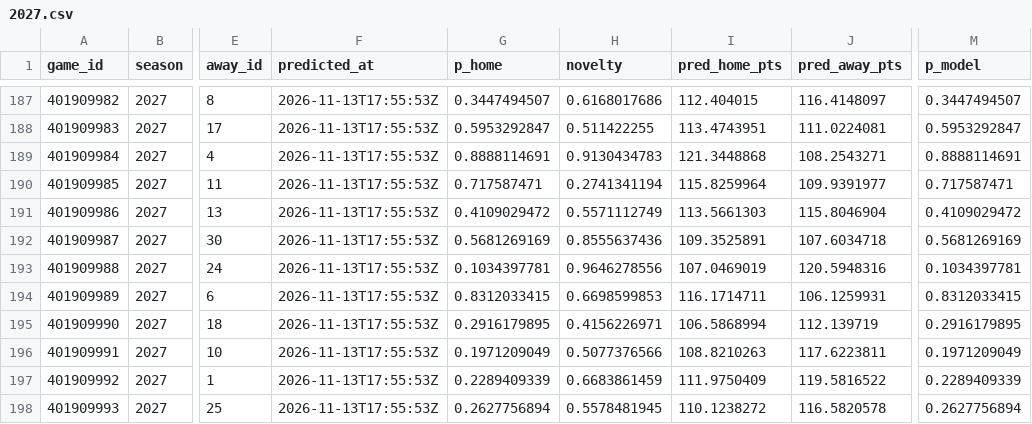
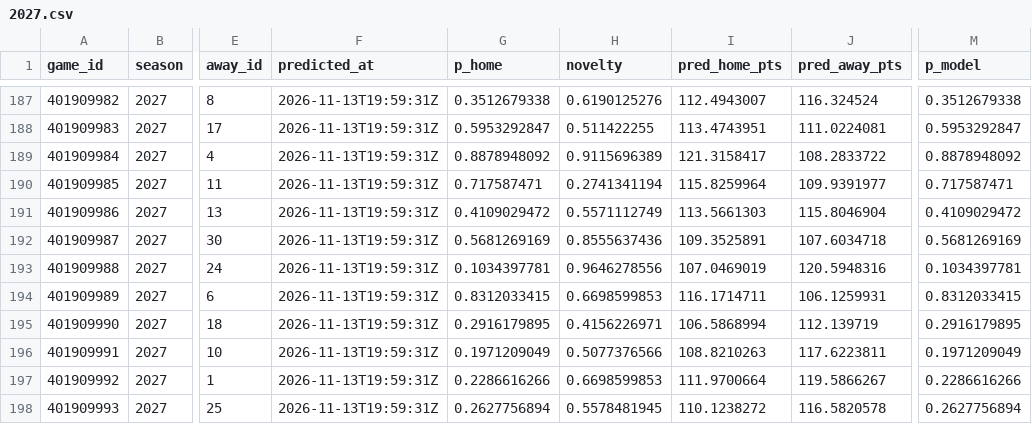
Before and after one commit to martinez-hub/nbaPredicts, a CSV file: data/predictions/2027.csv, drawn as a sheet; only a part is shown, gaps mark what is left out; the diff covers the shown part only; the diff names each change by its address in the sheet, - before the commit and + after, or states it on an @@ line.

```diff
--- a/data/predictions/2027.csv
+++ b/data/predictions/2027.csv
-F187:F198 (predicted_at): 2026-11-13T17:55:53Z
+F187:F198 (predicted_at): 2026-11-13T19:59:31Z
-G187 (p_home): 0.3447494507
+G187 (p_home): 0.3512679338
-H187 (novelty): 0.6168017686
+H187 (novelty): 0.6190125276
-I187 (pred_home_pts): 112.404015
+I187 (pred_home_pts): 112.4943007
-J187 (pred_away_pts): 116.4148097
+J187 (pred_away_pts): 116.324524
-M187 (p_model): 0.3447494507
+M187 (p_model): 0.3512679338
-G189 (p_home): 0.8888114691
+G189 (p_home): 0.8878948092
-H189 (novelty): 0.9130434783
+H189 (novelty): 0.9115696389
-I189 (pred_home_pts): 121.3448868
+I189 (pred_home_pts): 121.3158417
-J189 (pred_away_pts): 108.2543271
+J189 (pred_away_pts): 108.2833722
-M189 (p_model): 0.8888114691
+M189 (p_model): 0.8878948092
-G197 (p_home): 0.2289409339
+G197 (p_home): 0.2286616266
-H197 (novelty): 0.6683861459
+H197 (novelty): 0.6698599853
-I197 (pred_home_pts): 111.9750409
+I197 (pred_home_pts): 111.9700664
-J197 (pred_away_pts): 119.5816522
+J197 (pred_away_pts): 119.5866267
-M197 (p_model): 0.2289409339
+M197 (p_model): 0.2286616266
```
Also changed, not shown: 38 edited cells elsewhere in this file, data/injury_reports/2027.csv, data/player_predictions/2027.csv, 1 other file.
